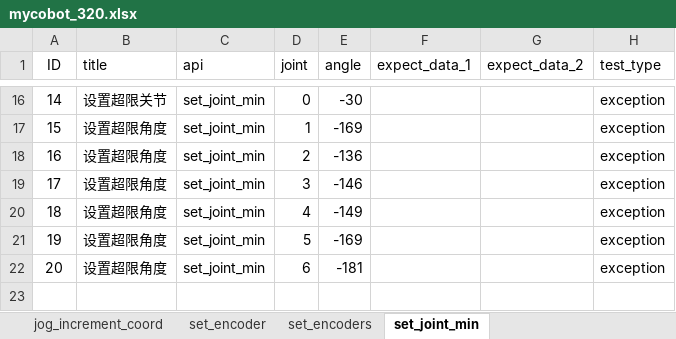
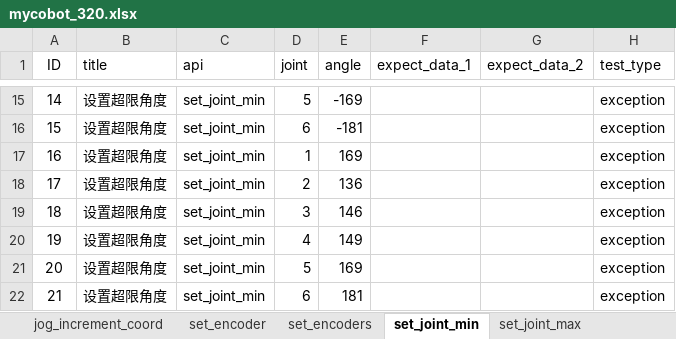
Before and after one commit to mengjunwu-elephant/elephant-pytest, an Excel workbook: test_data/mycobot_320.xlsx, sheet set_joint_min, drawn as a sheet; only a part is shown, gaps mark what is left out; values as stored, in another font and other column widths than the file's, no borders; addresses are those after the commit; the diff covers the shown part only; the diff names each change by its address in the sheet, - before the commit and + after, or states it on an @@ line.

```diff
--- a/test_data/mycobot_320.xlsx (sheet set_joint_min)
+++ b/test_data/mycobot_320.xlsx (sheet set_joint_min)
+sheet tab: set_joint_max
-B15 (title): 设置超限关节
+B15 (title): 设置超限角度
-D15 (joint): 0
+D15 (joint): 5
-E15 (angle): -30
+E15 (angle): -169
-D16 (joint): 1
+D16 (joint): 6
-E16 (angle): -169
+E16 (angle): -181
-D17 (joint): 2
+D17 (joint): 1
-E17 (angle): -136
+E17 (angle): 169
-D18 (joint): 3
+D18 (joint): 2
-E18 (angle): -146
+E18 (angle): 136
-D19 (joint): 4
+D19 (joint): 3
-E19 (angle): -149
+E19 (angle): 146
-D20 (joint): 5
+D20 (joint): 4
-E20 (angle): -169
+E20 (angle): 149
-D21 (joint): 6
+D21 (joint): 5
-E21 (angle): -181
+E21 (angle): 169
+row 22: 21 | 设置超限角度 | set_joint_min | 6 | 181 |  |  | exception
```
Also changed, not shown: 1 removed row and 39 edited cells elsewhere in this sheet, 5 other files.
